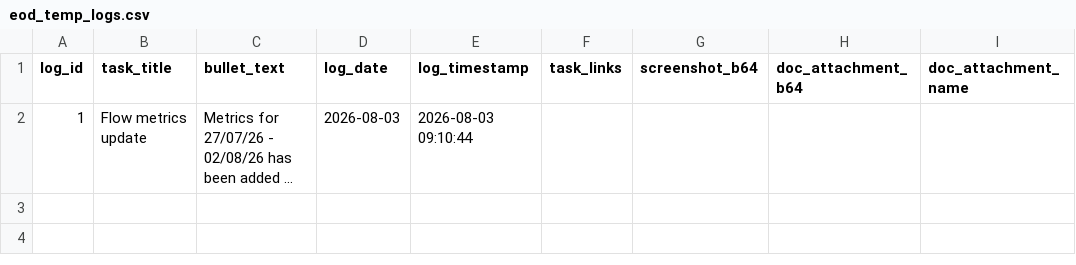
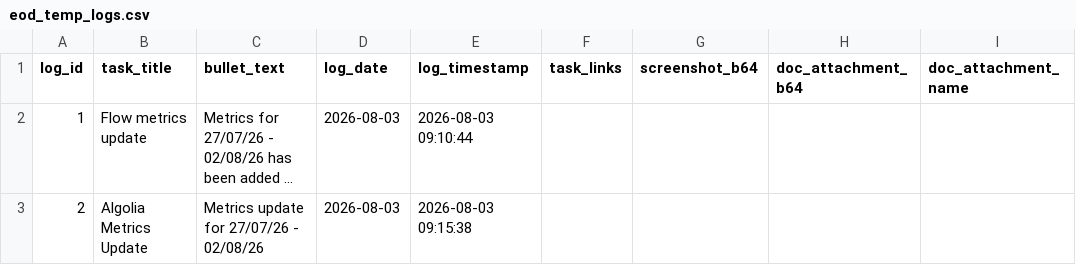
Before and after one commit to RandomlyBryan/personal-tracker, a CSV file: eod_temp_logs.csv, drawn as a sheet; long unchanged cells end in …; the diff names each change by its address in the sheet, - before the commit and + after, or states it on an @@ line.

```diff
--- a/eod_temp_logs.csv
+++ b/eod_temp_logs.csv
+row 3: 2 | Algolia Metrics Update | Metrics update for 27/07/26 - 02/08/26 | 2026-08-03 | 2026-08-03 09:15:38
```
